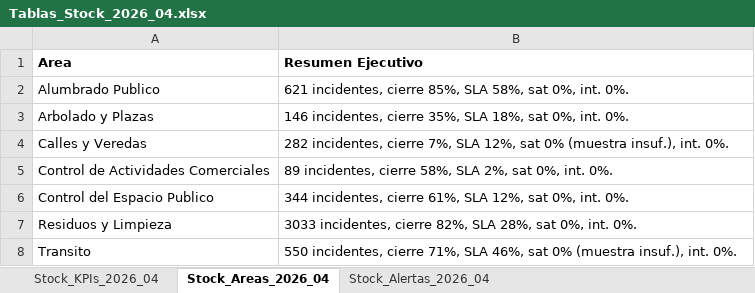
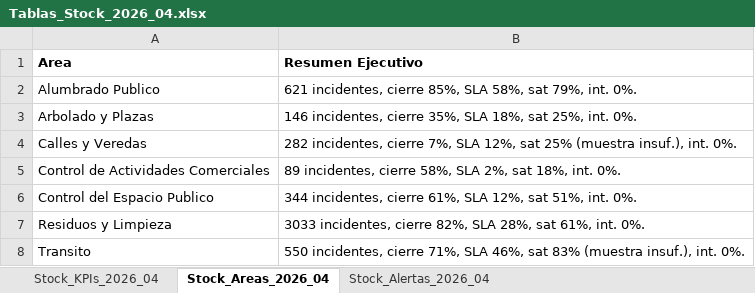
Before and after one commit to CesarZeta/Monitor_de_Gestion, an Excel workbook: Tablas/Tablas_Stock_2026_04.xlsx, sheet Stock_Areas_2026_04, drawn as a sheet; values as stored, in another font and other column widths than the file's, no borders; the diff names each change by its address in the sheet, - before the commit and + after, or states it on an @@ line.

Commit message:
Tablas_Stock 2026_04

```diff
--- a/Tablas/Tablas_Stock_2026_04.xlsx (sheet Stock_Areas_2026_04)
+++ b/Tablas/Tablas_Stock_2026_04.xlsx (sheet Stock_Areas_2026_04)
-B2 (Resumen Ejecutivo): …58%, sat 0%, int. 0%.
+B2 (Resumen Ejecutivo): …58%, sat 79%, int. 0%.
-B3 (Resumen Ejecutivo): …18%, sat 0%, int. 0%.
+B3 (Resumen Ejecutivo): …18%, sat 25%, int. 0%.
-B4 (Resumen Ejecutivo): …12%, sat 0% (muestra insuf.),…
+B4 (Resumen Ejecutivo): …12%, sat 25% (muestra insuf.),…
-B5 (Resumen Ejecutivo): …2%, sat 0%, int. 0%.
+B5 (Resumen Ejecutivo): …2%, sat 18%, int. 0%.
-B6 (Resumen Ejecutivo): …12%, sat 0%, int. 0%.
+B6 (Resumen Ejecutivo): …12%, sat 51%, int. 0%.
-B7 (Resumen Ejecutivo): …28%, sat 0%, int. 0%.
+B7 (Resumen Ejecutivo): …28%, sat 61%, int. 0%.
-B8 (Resumen Ejecutivo): …46%, sat 0% (muestra insuf.),…
+B8 (Resumen Ejecutivo): …46%, sat 83% (muestra insuf.),…
```
Also changed, not shown: sheet Stock_Alertas_2026_04, sheet Stock_KPIs_2026_04.
